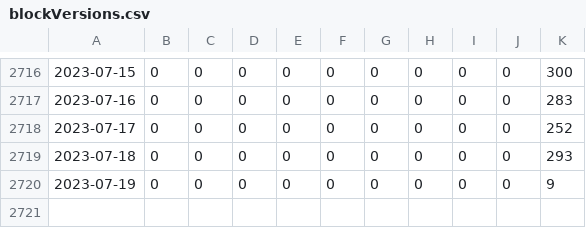
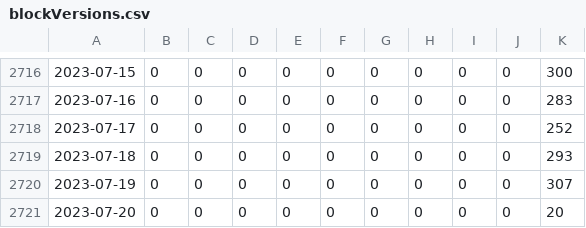
Before and after one commit to bochinchero/dcrpgdata, a CSV file: data/blockVersions.csv, drawn as a sheet; only a part is shown, gaps mark what is left out; the diff names each change by its address in the sheet, - before the commit and + after, or states it on an @@ line.

```diff
--- a/data/blockVersions.csv
+++ b/data/blockVersions.csv
-K2720: 9
+K2720: 307
+row 2721: 2023-07-20 | 0 | 0 | 0 | 0 | 0 | 0 | 0 | 0 | 0 | 20
```
Also changed, not shown: data/blockRewards.csv, data/rvUSD.csv, 3 other files.
